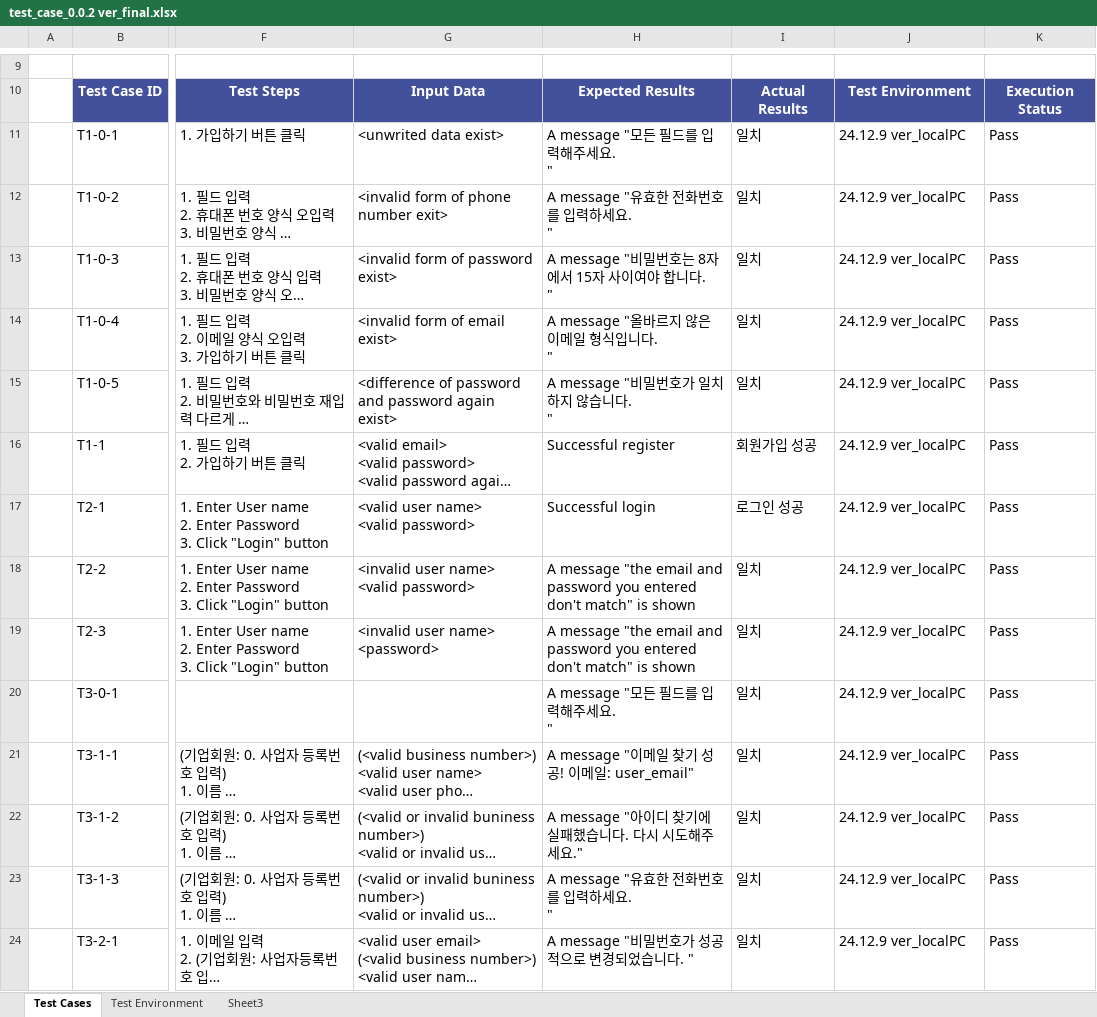
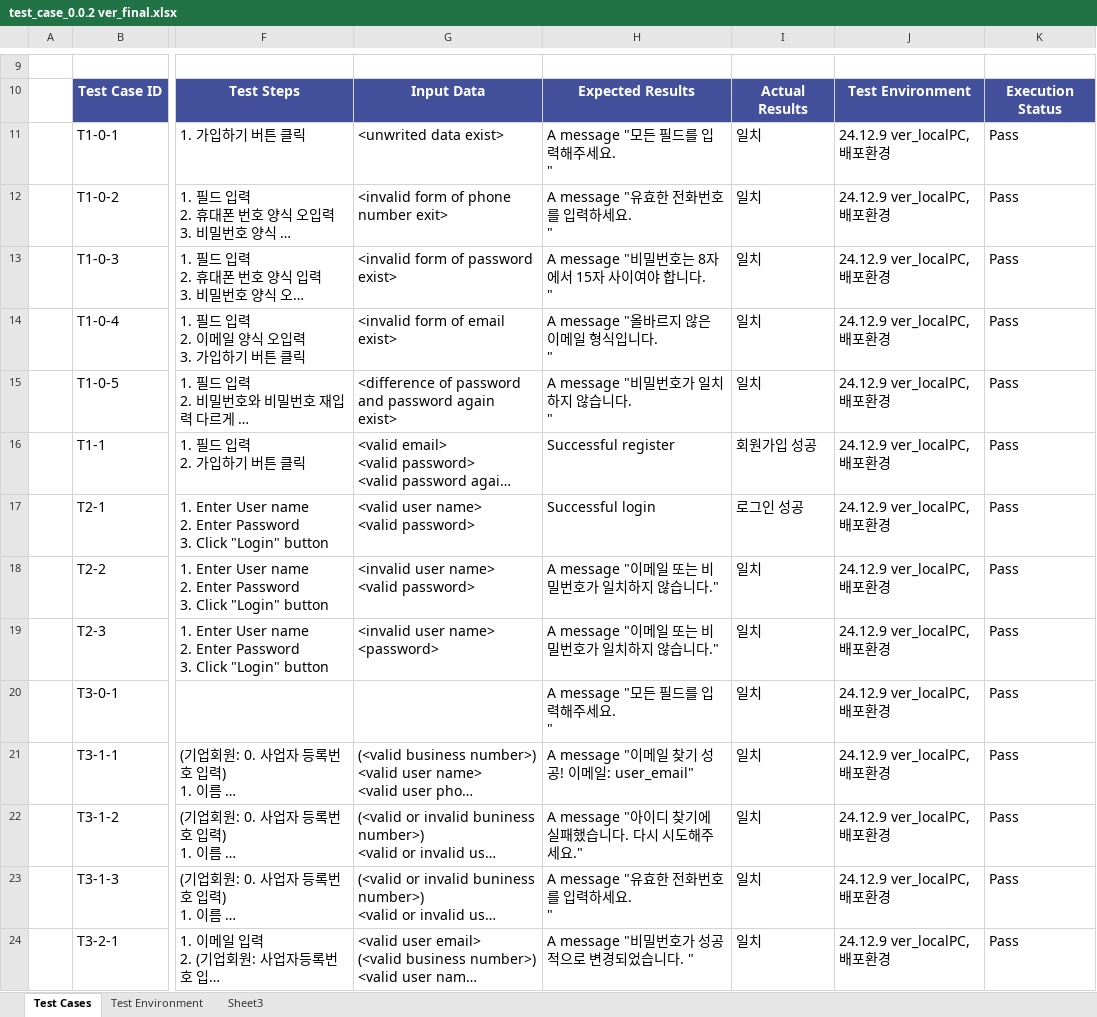
Before and after one commit to AlbaSidaeUOS/AlbaSidae, an Excel workbook: artifacts/TestCase/test_case_0.0.2 ver_final.xlsx, sheet Test Cases, drawn as a sheet; only a part is shown, gaps mark what is left out; long unchanged cells end in …; values as stored, in another font and other column widths than the file's, no borders; the diff covers the shown part only; the diff names each change by its address in the sheet, - before the commit and + after, or states it on an @@ line.

Commit message:
test environment 배포환경 추가

```diff
--- a/artifacts/TestCase/test_case_0.0.2 ver_final.xlsx (sheet Test Cases)
+++ b/artifacts/TestCase/test_case_0.0.2 ver_final.xlsx (sheet Test Cases)
-J11:J24: 24.12.9 ver_localPC
+J11:J24: 24.12.9 ver_localPC, 배포환경
-H18:H19: A message "the email and password you entered don't match" is shown
+H18:H19: A message "이메일 또는 비밀번호가 일치하지 않습니다."
```
Also changed, not shown: 28 edited cells and cell formats elsewhere in this sheet, artifacts/TestCase/test_case_0.0.1 ver.xlsx.
